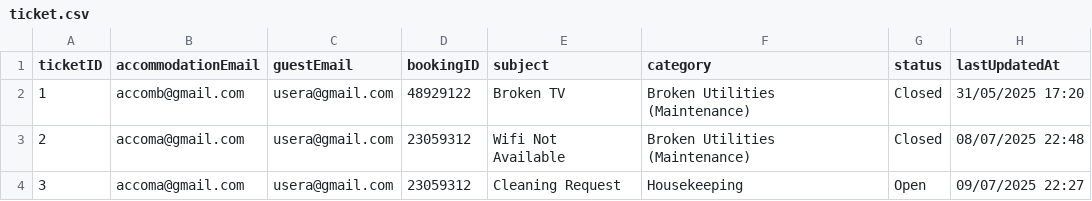
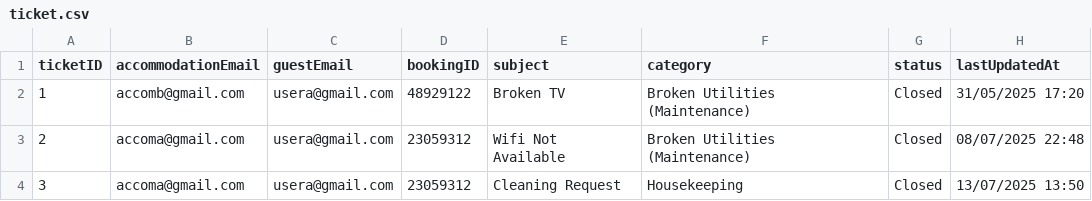
Before and after one commit to raphael-irvin/StayCheked, a CSV file: data/ticket.csv, drawn as a sheet.

```diff
--- a/data/ticket.csv
+++ b/data/ticket.csv
@@ -3,2 +3,2 @@ ticketID,accommodationEmail,guestEmail,bookingID,subject,category,status,lastUpd
 2,accoma@gmail.com,usera@gmail.com,23059312,Wifi Not Available,Broken Utilities (Maintenance),Closed,08/07/2025 22:48
-3,accoma@gmail.com,usera@gmail.com,23059312,Cleaning Request,Housekeeping,Open,09/07/2025 22:27
+3,accoma@gmail.com,usera@gmail.com,23059312,Cleaning Request,Housekeeping,Closed,13/07/2025 13:50
```
Also changed, not shown: 6 other files.
